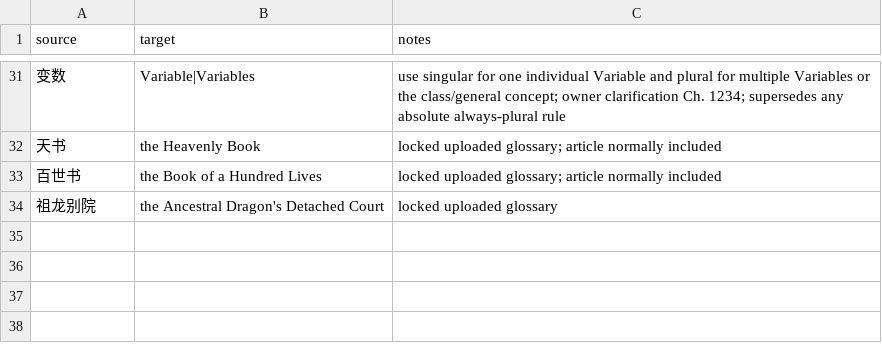
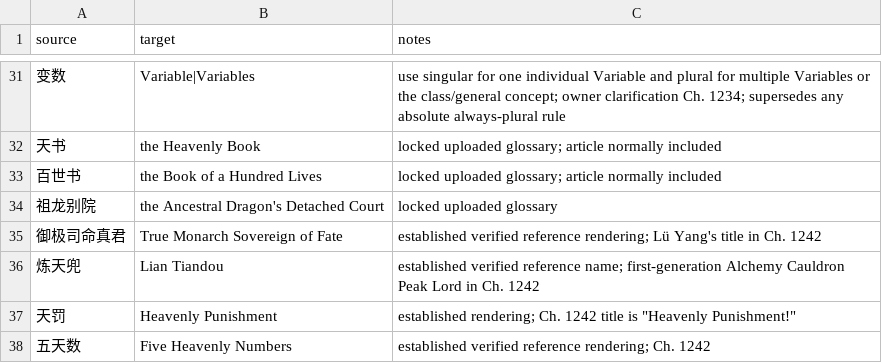
Before and after one commit to RoyUnconquerable/Translation, a TSV file: chatgpt/glossary/owner-rulings-ch1221-ch1228.tsv, drawn as a sheet; only a part is shown, gaps mark what is left out.

Commit message:
docs: restore established chapter 1242 terminology

```diff
--- a/chatgpt/glossary/owner-rulings-ch1221-ch1228.tsv
+++ b/chatgpt/glossary/owner-rulings-ch1221-ch1228.tsv
@@ -34 +34,5 @@ source	target	notes
 祖龙别院	the Ancestral Dragon's Detached Court	locked uploaded glossary
+御极司命真君	True Monarch Sovereign of Fate	established verified reference rendering; Lü Yang's title in Ch. 1242
+炼天兜	Lian Tiandou	established verified reference name; first-generation Alchemy Cauldron Peak Lord in Ch. 1242
+天罚	Heavenly Punishment	established rendering; Ch. 1242 title is "Heavenly Punishment!"
+五天数	Five Heavenly Numbers	established verified reference rendering; Ch. 1242
```
